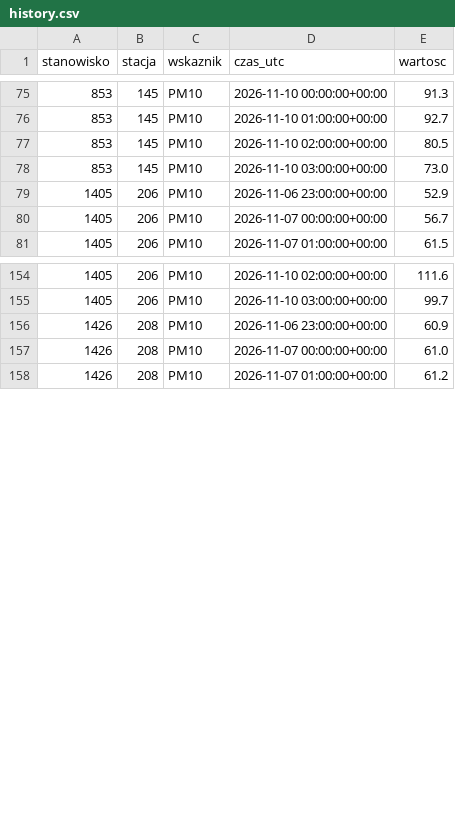
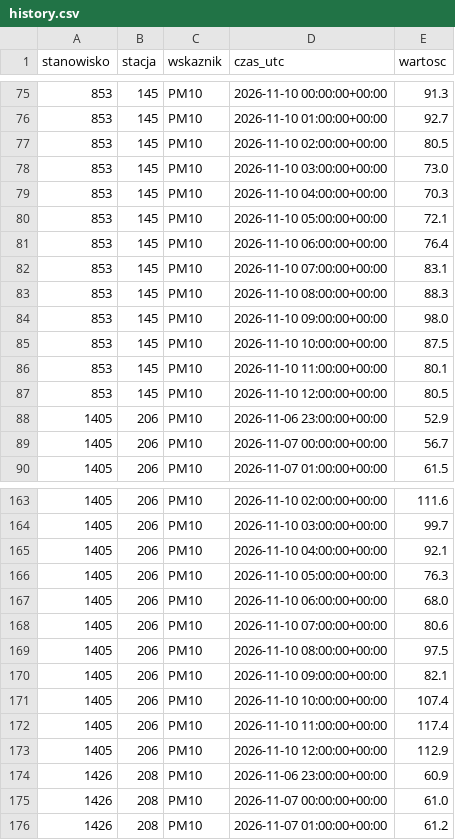
Before and after one commit to kingajutrzenka/Powietrze_Torun, a CSV file: data/history.csv, drawn as a sheet; only a part is shown, gaps mark what is left out; the diff covers the shown part only; the diff names each change by its address in the sheet, - before the commit and + after, or states it on an @@ line.

```diff
--- a/data/history.csv
+++ b/data/history.csv
+row 79: 853 | 145 | PM10 | 2026-11-10 04:00:00+00:00 | 70.3
+row 80: 853 | 145 | PM10 | 2026-11-10 05:00:00+00:00 | 72.1
+row 81: 853 | 145 | PM10 | 2026-11-10 06:00:00+00:00 | 76.4
+row 82: 853 | 145 | PM10 | 2026-11-10 07:00:00+00:00 | 83.1
+row 83: 853 | 145 | PM10 | 2026-11-10 08:00:00+00:00 | 88.3
+row 84: 853 | 145 | PM10 | 2026-11-10 09:00:00+00:00 | 98.0
+row 85: 853 | 145 | PM10 | 2026-11-10 10:00:00+00:00 | 87.5
+row 86: 853 | 145 | PM10 | 2026-11-10 11:00:00+00:00 | 80.1
+row 87: 853 | 145 | PM10 | 2026-11-10 12:00:00+00:00 | 80.5
+row 165: 1405 | 206 | PM10 | 2026-11-10 04:00:00+00:00 | 92.1
+row 166: 1405 | 206 | PM10 | 2026-11-10 05:00:00+00:00 | 76.3
+row 167: 1405 | 206 | PM10 | 2026-11-10 06:00:00+00:00 | 68.0
+row 168: 1405 | 206 | PM10 | 2026-11-10 07:00:00+00:00 | 80.6
+row 169: 1405 | 206 | PM10 | 2026-11-10 08:00:00+00:00 | 97.5
+row 170: 1405 | 206 | PM10 | 2026-11-10 09:00:00+00:00 | 82.1
+row 171: 1405 | 206 | PM10 | 2026-11-10 10:00:00+00:00 | 107.4
+row 172: 1405 | 206 | PM10 | 2026-11-10 11:00:00+00:00 | 117.4
+row 173: 1405 | 206 | PM10 | 2026-11-10 12:00:00+00:00 | 112.9
```
Also changed, not shown: 18 added rows elsewhere in this file, 2 other files.
